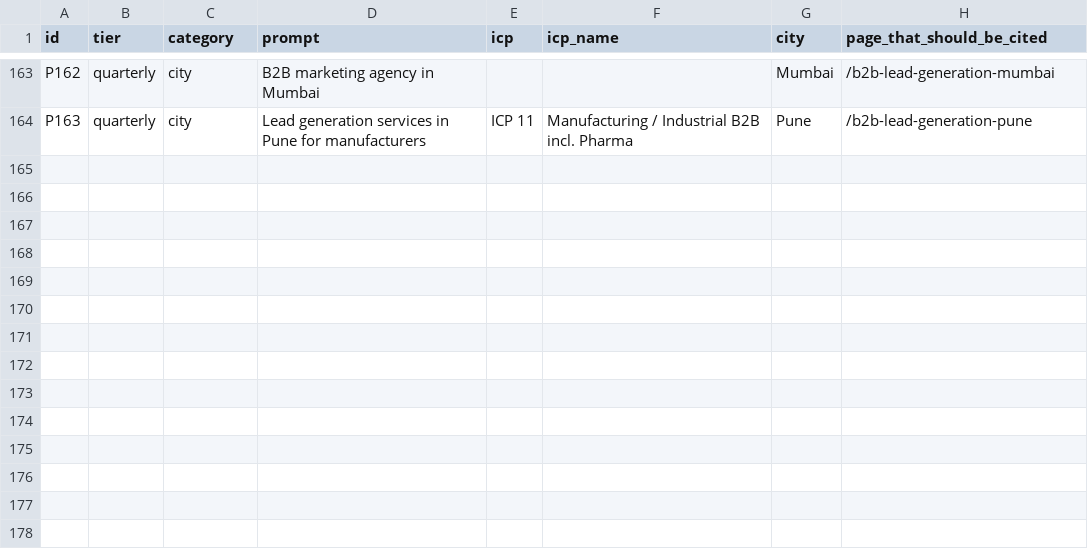
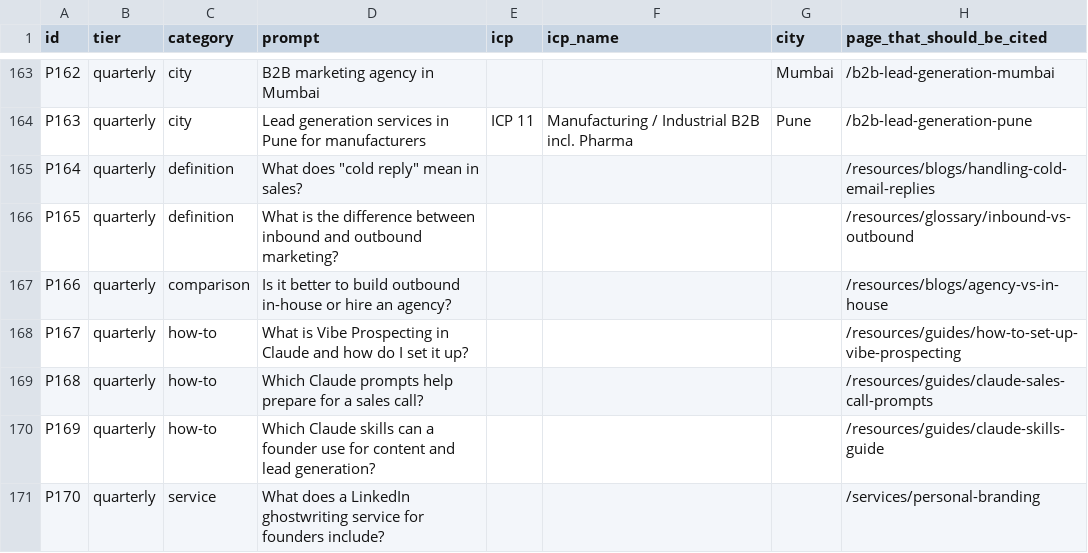
Before and after one commit to aitoolsteejay/myntmore-website, a CSV file: docs/ai-visibility-prompts.csv, drawn as a sheet; only a part is shown, gaps mark what is left out.

```diff
--- a/docs/ai-visibility-prompts.csv
+++ b/docs/ai-visibility-prompts.csv
@@ -164 +164,8 @@ P162,quarterly,city,B2B marketing agency in Mumbai,,,Mumbai,/b2b-lead-generation
 P163,quarterly,city,Lead generation services in Pune for manufacturers,ICP 11,Manufacturing / Industrial B2B incl. Pharma,Pune,/b2b-lead-generation-pune
+P164,quarterly,definition,"What does ""cold reply"" mean in sales?",,,,/resources/blogs/handling-cold-email-replies
+P165,quarterly,definition,What is the difference between inbound and outbound marketing?,,,,/resources/glossary/inbound-vs-outbound
+P166,quarterly,comparison,Is it better to build outbound in-house or hire an agency?,,,,/resources/blogs/agency-vs-in-house
+P167,quarterly,how-to,What is Vibe Prospecting in Claude and how do I set it up?,,,,/resources/guides/how-to-set-up-vibe-prospecting
+P168,quarterly,how-to,Which Claude prompts help prepare for a sales call?,,,,/resources/guides/claude-sales-call-prompts
+P169,quarterly,how-to,Which Claude skills can a founder use for content and lead generation?,,,,/resources/guides/claude-skills-guide
+P170,quarterly,service,What does a LinkedIn ghostwriting service for founders include?,,,,/services/personal-branding
```
Also changed, not shown: 2 other files.
